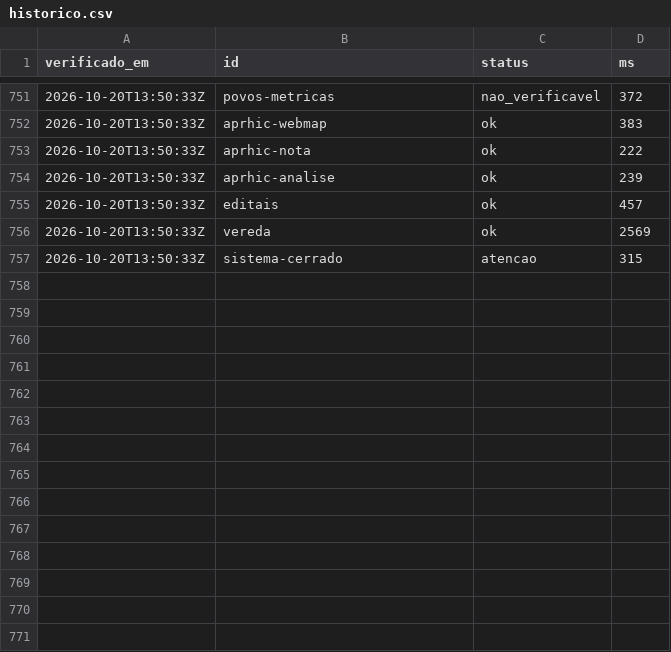
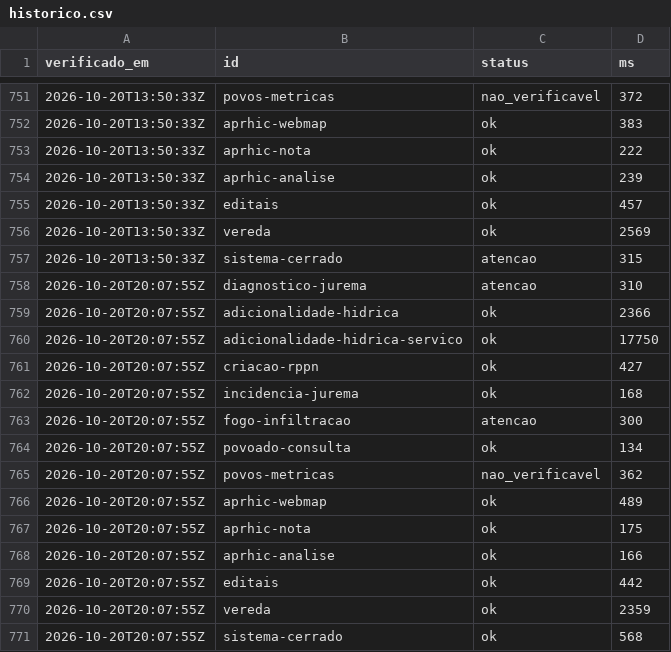
Before and after one commit to YuriSalmona/painel-projetos, a CSV file: historico.csv, drawn as a sheet; only a part is shown, gaps mark what is left out; the diff names each change by its address in the sheet, - before the commit and + after, or states it on an @@ line.

```diff
--- a/historico.csv
+++ b/historico.csv
+row 758: 2026-10-20T20:07:55Z | diagnostico-jurema | atencao | 310
+row 759: 2026-10-20T20:07:55Z | adicionalidade-hidrica | ok | 2366
+row 760: 2026-10-20T20:07:55Z | adicionalidade-hidrica-servico | ok | 17750
+row 761: 2026-10-20T20:07:55Z | criacao-rppn | ok | 427
+row 762: 2026-10-20T20:07:55Z | incidencia-jurema | ok | 168
+row 763: 2026-10-20T20:07:55Z | fogo-infiltracao | atencao | 300
+row 764: 2026-10-20T20:07:55Z | povoado-consulta | ok | 134
+row 765: 2026-10-20T20:07:55Z | povos-metricas | nao_verificavel | 362
+row 766: 2026-10-20T20:07:55Z | aprhic-webmap | ok | 489
+row 767: 2026-10-20T20:07:55Z | aprhic-nota | ok | 175
+row 768: 2026-10-20T20:07:55Z | aprhic-analise | ok | 166
+row 769: 2026-10-20T20:07:55Z | editais | ok | 442
+row 770: 2026-10-20T20:07:55Z | vereda | ok | 2359
+row 771: 2026-10-20T20:07:55Z | sistema-cerrado | ok | 568
```
Also changed, not shown: 1 other file.
